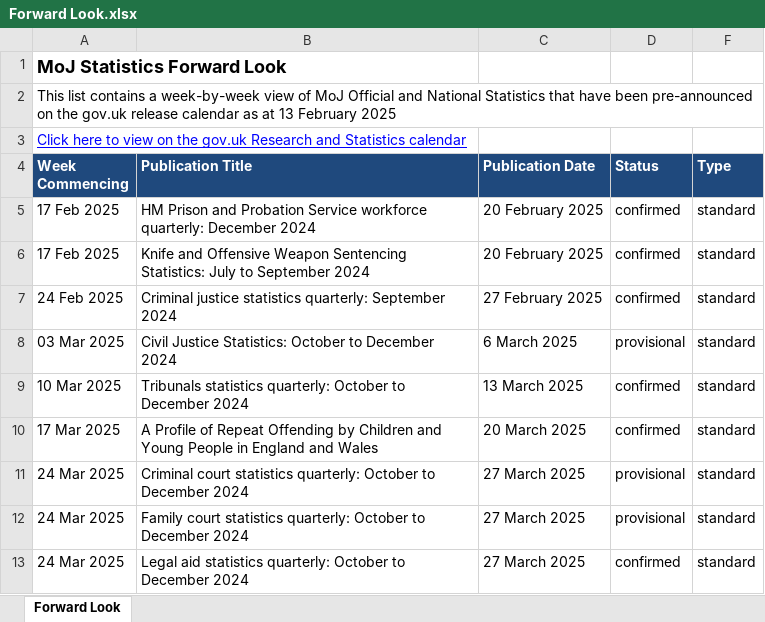
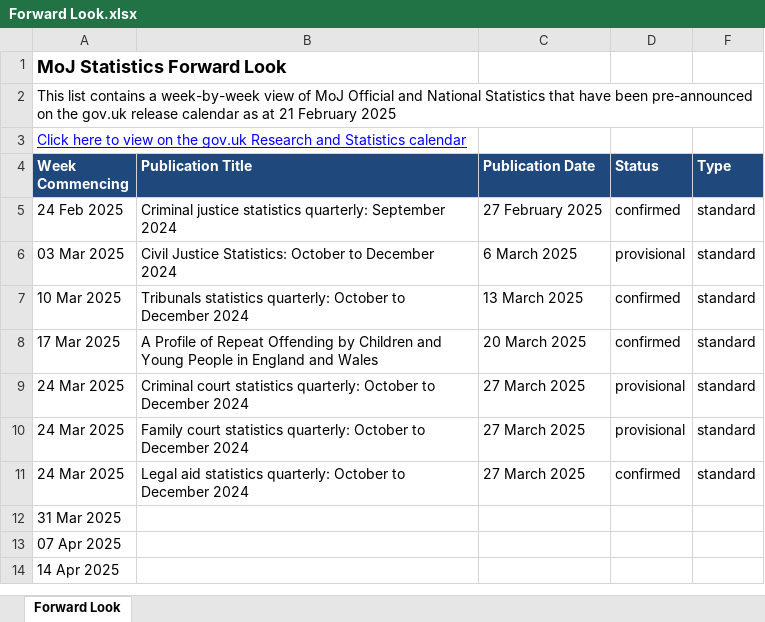
Before and after one commit to moj-analytical-services/stats-forward-look, an Excel workbook: Forward Look/Forward Look.xlsx, sheet Forward Look, drawn as a sheet; only a part is shown; the shorter side is filled out with more unchanged rows; values as stored, in another font and other column widths than the file's, no borders; conditional formats not drawn; the diff names each change by its address in the sheet, - before the commit and + after, or states it on an @@ line.

Commit message:
stats forward look weekly update 21.02.25

```diff
--- a/Forward Look/Forward Look.xlsx (sheet Forward Look)
+++ b/Forward Look/Forward Look.xlsx (sheet Forward Look)
-A2 (Week Commencing): …as at 13 February 2025
+A2 (Week Commencing): …as at 21 February 2025
-row 5: 17 Feb 2025 | HM Prison and Probation Service workforce quarterly: December 2024 | 20 February 2025 | confirmed | standard
-row 6: 17 Feb 2025 | Knife and Offensive Weapon Sentencing Statistics: July to September 2024 | 20 February 2025 | confirmed | standard
```
Also changed, not shown: hidden cells.
